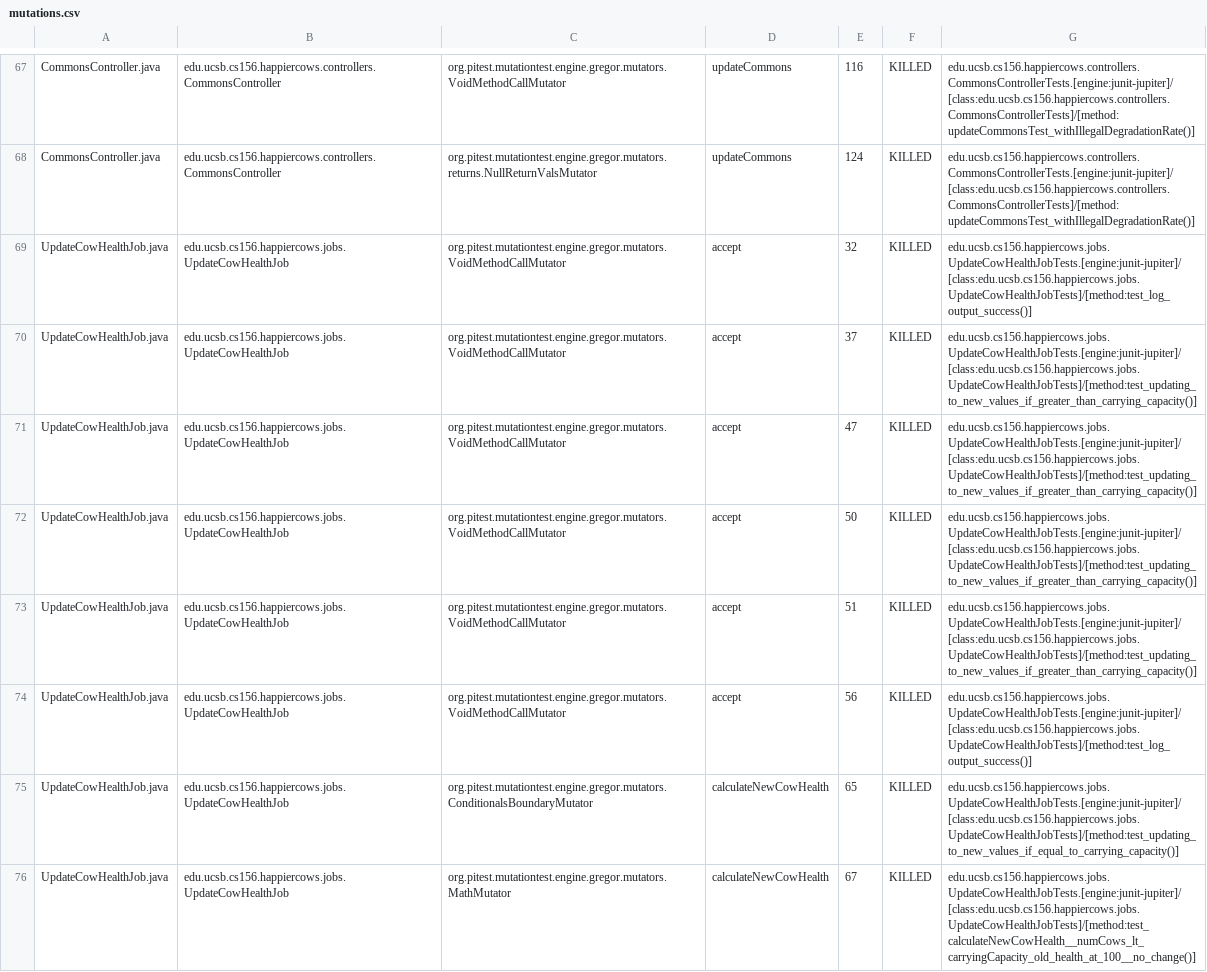
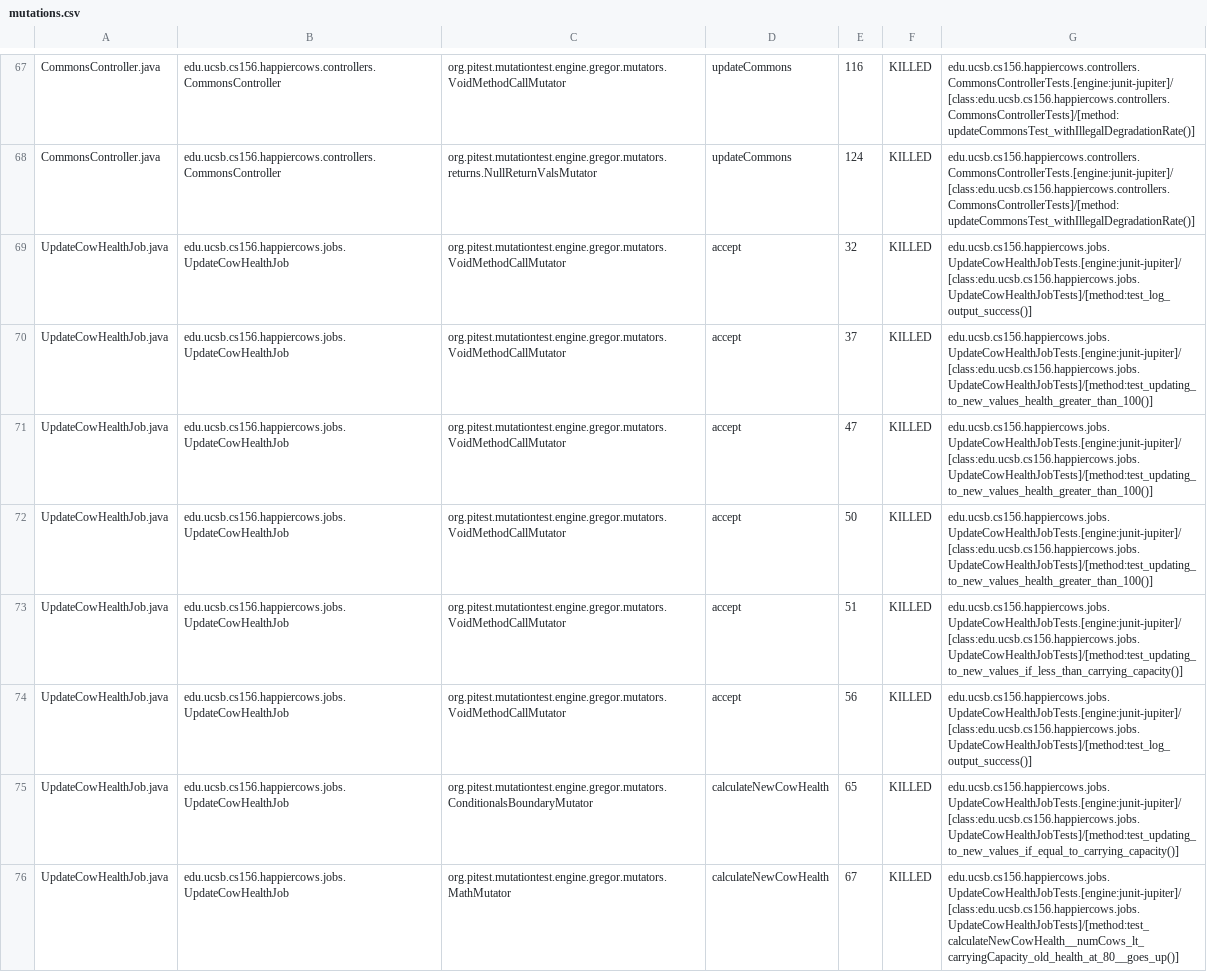
Before and after one commit to ucsb-cs156-s23/proj-happycows-s23-6pm-4, a CSV file: prs/61/pitest/mutations.csv, drawn as a sheet; only a part is shown, gaps mark what is left out; the diff covers the shown part only.

Commit message:
Deploying to gh-pages from @ ucsb-cs156-s23/proj-happycows-s23-6pm-4@d35424d7f09e6e2ee008227a821e76861495d89a 🚀

```diff
--- a/prs/61/pitest/mutations.csv
+++ b/prs/61/pitest/mutations.csv
@@ -69,8 +69,8 @@ CommonsController.java,edu.ucsb.cs156.happiercows.controllers.CommonsController,
 UpdateCowHealthJob.java,edu.ucsb.cs156.happiercows.jobs.UpdateCowHealthJob,org.pitest.mutationtest.engine.gregor.mutators.VoidMethodCallMutator,accept,32,KILLED,edu.ucsb.cs156.happiercows.jobs.UpdateCowHealthJobTests.[engine:junit-jupiter]/[class:edu.ucsb.cs156.happiercows.jobs.UpdateCowHealthJobTests]/[method:test_log_output_success()]
-UpdateCowHealthJob.java,edu.ucsb.cs156.happiercows.jobs.UpdateCowHealthJob,org.pitest.mutationtest.engine.gregor.mutators.VoidMethodCallMutator,accept,37,KILLED,edu.ucsb.cs156.happiercows.jobs.UpdateCowHealthJobTests.[engine:junit-jupiter]/[class:edu.ucsb.cs156.happiercows.jobs.UpdateCowHealthJobTests]/[method:test_updating_to_new_values_if_greater_than_carrying_capacity()]
-UpdateCowHealthJob.java,edu.ucsb.cs156.happiercows.jobs.UpdateCowHealthJob,org.pitest.mutationtest.engine.gregor.mutators.VoidMethodCallMutator,accept,47,KILLED,edu.ucsb.cs156.happiercows.jobs.UpdateCowHealthJobTests.[engine:junit-jupiter]/[class:edu.ucsb.cs156.happiercows.jobs.UpdateCowHealthJobTests]/[method:test_updating_to_new_values_if_greater_than_carrying_capacity()]
-UpdateCowHealthJob.java,edu.ucsb.cs156.happiercows.jobs.UpdateCowHealthJob,org.pitest.mutationtest.engine.gregor.mutators.VoidMethodCallMutator,accept,50,KILLED,edu.ucsb.cs156.happiercows.jobs.UpdateCowHealthJobTests.[engine:junit-jupiter]/[class:edu.ucsb.cs156.happiercows.jobs.UpdateCowHealthJobTests]/[method:test_updating_to_new_values_if_greater_than_carrying_capacity()]
-UpdateCowHealthJob.java,edu.ucsb.cs156.happiercows.jobs.UpdateCowHealthJob,org.pitest.mutationtest.engine.gregor.mutators.VoidMethodCallMutator,accept,51,KILLED,edu.ucsb.cs156.happiercows.jobs.UpdateCowHealthJobTests.[engine:junit-jupiter]/[class:edu.ucsb.cs156.happiercows.jobs.UpdateCowHealthJobTests]/[method:test_updating_to_new_values_if_greater_than_carrying_capacity()]
+UpdateCowHealthJob.java,edu.ucsb.cs156.happiercows.jobs.UpdateCowHealthJob,org.pitest.mutationtest.engine.gregor.mutators.VoidMethodCallMutator,accept,37,KILLED,edu.ucsb.cs156.happiercows.jobs.UpdateCowHealthJobTests.[engine:junit-jupiter]/[class:edu.ucsb.cs156.happiercows.jobs.UpdateCowHealthJobTests]/[method:test_updating_to_new_values_health_greater_than_100()]
+UpdateCowHealthJob.java,edu.ucsb.cs156.happiercows.jobs.UpdateCowHealthJob,org.pitest.mutationtest.engine.gregor.mutators.VoidMethodCallMutator,accept,47,KILLED,edu.ucsb.cs156.happiercows.jobs.UpdateCowHealthJobTests.[engine:junit-jupiter]/[class:edu.ucsb.cs156.happiercows.jobs.UpdateCowHealthJobTests]/[method:test_updating_to_new_values_health_greater_than_100()]
+UpdateCowHealthJob.java,edu.ucsb.cs156.happiercows.jobs.UpdateCowHealthJob,org.pitest.mutationtest.engine.gregor.mutators.VoidMethodCallMutator,accept,50,KILLED,edu.ucsb.cs156.happiercows.jobs.UpdateCowHealthJobTests.[engine:junit-jupiter]/[class:edu.ucsb.cs156.happiercows.jobs.UpdateCowHealthJobTests]/[method:test_updating_to_new_values_health_greater_than_100()]
+UpdateCowHealthJob.java,edu.ucsb.cs156.happiercows.jobs.UpdateCowHealthJob,org.pitest.mutationtest.engine.gregor.mutators.VoidMethodCallMutator,accept,51,KILLED,edu.ucsb.cs156.happiercows.jobs.UpdateCowHealthJobTests.[engine:junit-jupiter]/[class:edu.ucsb.cs156.happiercows.jobs.UpdateCowHealthJobTests]/[method:test_updating_to_new_values_if_less_than_carrying_capacity()]
 UpdateCowHealthJob.java,edu.ucsb.cs156.happiercows.jobs.UpdateCowHealthJob,org.pitest.mutationtest.engine.gregor.mutators.VoidMethodCallMutator,accept,56,KILLED,edu.ucsb.cs156.happiercows.jobs.UpdateCowHealthJobTests.[engine:junit-jupiter]/[class:edu.ucsb.cs156.happiercows.jobs.UpdateCowHealthJobTests]/[method:test_log_output_success()]
 UpdateCowHealthJob.java,edu.ucsb.cs156.happiercows.jobs.UpdateCowHealthJob,org.pitest.mutationtest.engine.gregor.mutators.ConditionalsBoundaryMutator,calculateNewCowHealth,65,KILLED,edu.ucsb.cs156.happiercows.jobs.UpdateCowHealthJobTests.[engine:junit-jupiter]/[class:edu.ucsb.cs156.happiercows.jobs.UpdateCowHealthJobTests]/[method:test_updating_to_new_values_if_equal_to_carrying_capacity()]
-UpdateCowHealthJob.java,edu.ucsb.cs156.happiercows.jobs.UpdateCowHealthJob,org.pitest.mutationtest.engine.gregor.mutators.MathMutator,calculateNewCowHealth,67,KILLED,edu.ucsb.cs156.happiercows.jobs.UpdateCowHealthJobTests.[engine:junit-jupiter]/[class:edu.ucsb.cs156.happiercows.jobs.UpdateCowHealthJobTests]/[method:test_calculateNewCowHealth__numCows_lt_carryingCapacity_old_health_at_100__no_change()]
+UpdateCowHealthJob.java,edu.ucsb.cs156.happiercows.jobs.UpdateCowHealthJob,org.pitest.mutationtest.engine.gregor.mutators.MathMutator,calculateNewCowHealth,67,KILLED,edu.ucsb.cs156.happiercows.jobs.UpdateCowHealthJobTests.[engine:junit-jupiter]/[class:edu.ucsb.cs156.happiercows.jobs.UpdateCowHealthJobTests]/[method:test_calculateNewCowHealth__numCows_lt_carryingCapacity_old_health_at_80__goes_up()]
```
Also changed, not shown: 30 edited cells elsewhere in this file, 22 other files.
